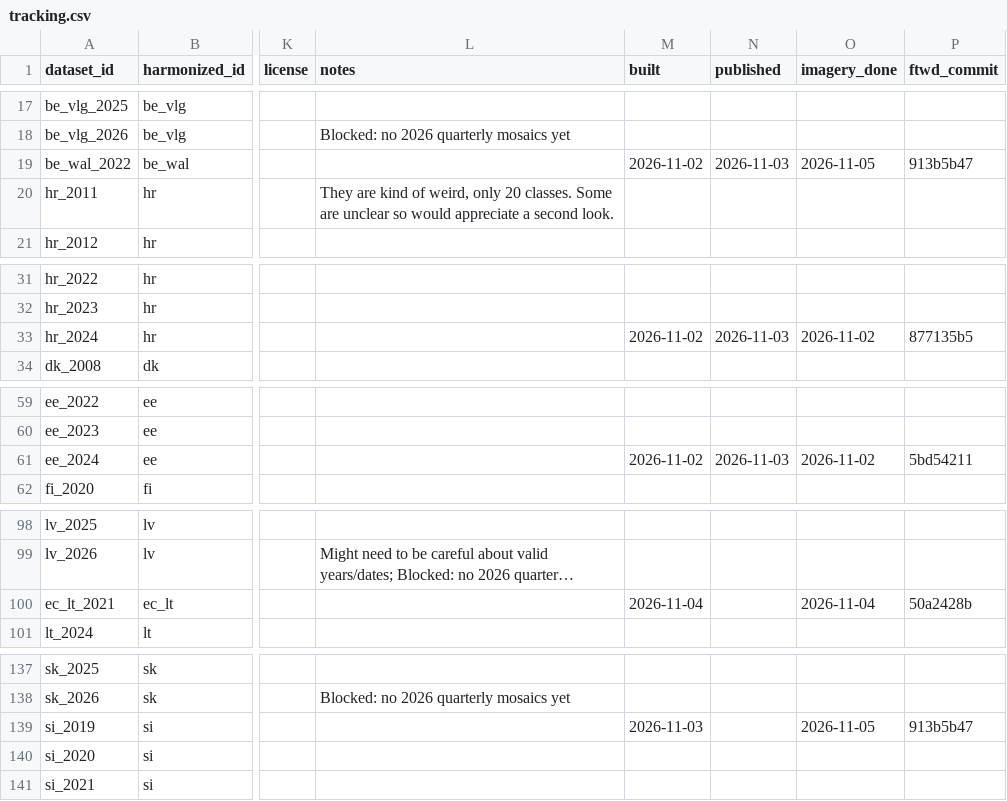
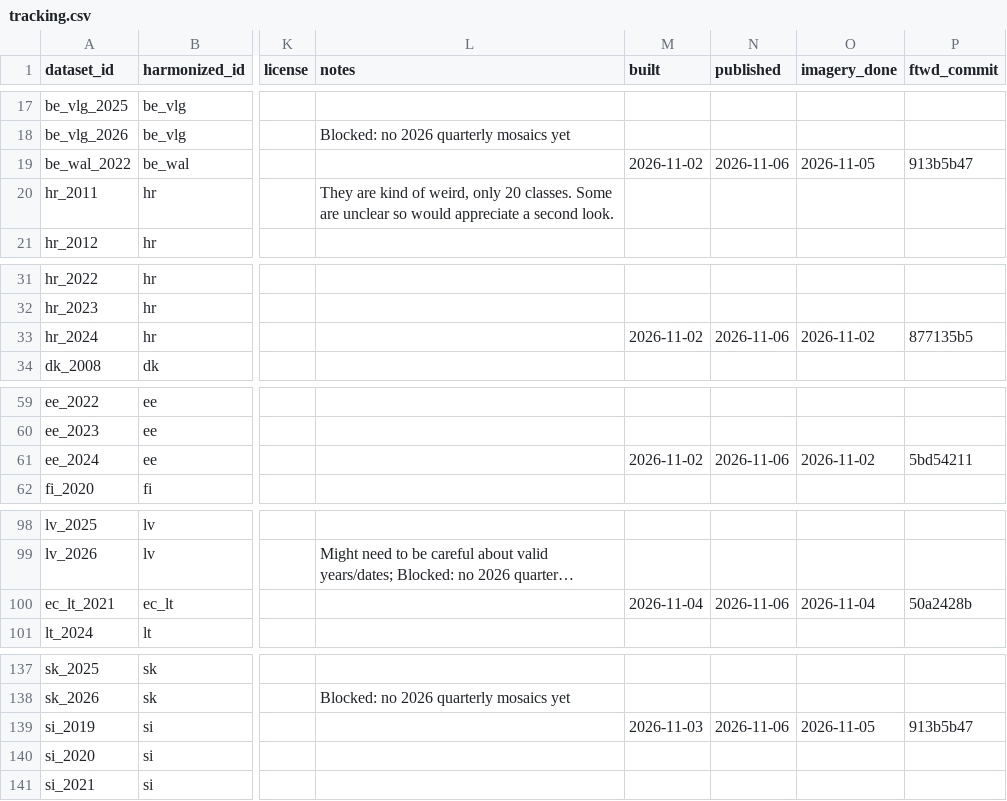
Before and after one commit to hannah-rae/hannah-rae.github.io, a CSV file: ftw-tracker/tracking.csv, drawn as a sheet; only a part is shown, gaps mark what is left out; long unchanged cells end in …; the diff covers the shown part only; the diff names each change by its address in the sheet, - before the commit and + after, or states it on an @@ line.

Commit message:
Update FTW tracker

```diff
--- a/ftw-tracker/tracking.csv
+++ b/ftw-tracker/tracking.csv
-N19 (published): 2026-11-03
+N19 (published): 2026-11-06
-N33 (published): 2026-11-03
+N33 (published): 2026-11-06
-N61 (published): 2026-11-03
+N61 (published): 2026-11-06
-N100 (published): (empty)
+N100 (published): 2026-11-06
-N139 (published): (empty)
+N139 (published): 2026-11-06
```
Also changed, not shown: 3 edited cells elsewhere in this file, 1 other file.
